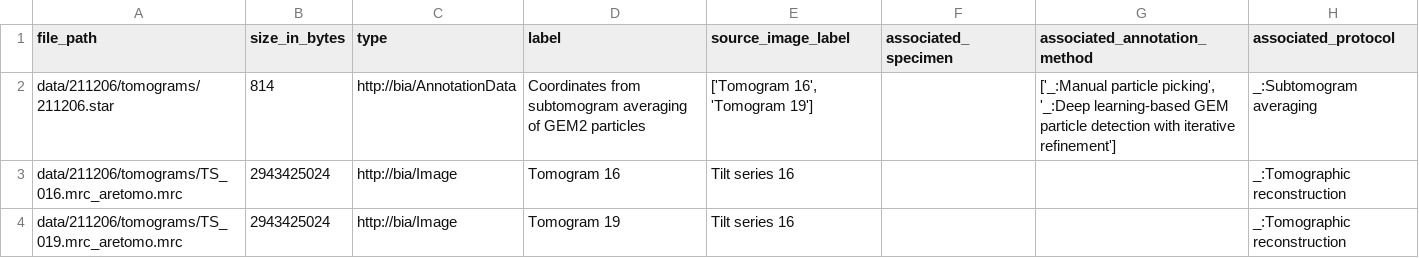
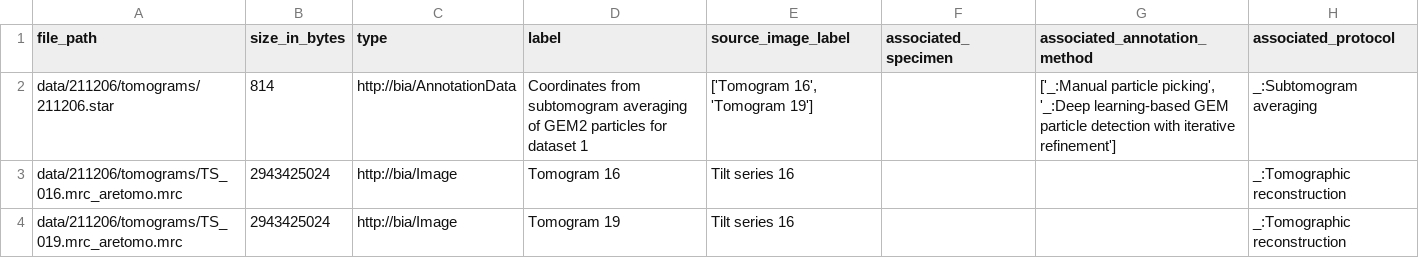
Before and after one commit to BioImage-Archive/bia-ro-crate-examples, a TSV file: empiar/cryo-et/EMPIAR-11561/Reconstructed tomograms for dataset 1 (211206) data/211206/tomograms/file_list.tsv, drawn as a sheet.

```diff
--- a/empiar/cryo-et/EMPIAR-11561/Reconstructed tomograms for dataset 1 (211206) data/211206/tomograms/file_list.tsv
+++ b/empiar/cryo-et/EMPIAR-11561/Reconstructed tomograms for dataset 1 (211206) data/211206/tomograms/file_list.tsv
@@ -1,3 +1,3 @@
 file_path	size_in_bytes	type	label	source_image_label	associated_specimen	associated_annotation_method	associated_protocol
-data/211206/tomograms/211206.star	814	http://bia/AnnotationData	Coordinates from subtomogram averaging of GEM2 particles	['Tomogram 16', 'Tomogram 19']		['_:Manual particle picking', '_:Deep learning-based GEM particle detection with iterative refinement']	_:Subtomogram averaging
+data/211206/tomograms/211206.star	814	http://bia/AnnotationData	Coordinates from subtomogram averaging of GEM2 particles for dataset 1	['Tomogram 16', 'Tomogram 19']		['_:Manual particle picking', '_:Deep learning-based GEM particle detection with iterative refinement']	_:Subtomogram averaging
 data/211206/tomograms/TS_016.mrc_aretomo.mrc	2943425024	http://bia/Image	Tomogram 16	Tilt series 16			_:Tomographic reconstruction
```
Also changed, not shown: empiar/cryo-et/EMPIAR-11078/Aligned tilt series stacks data/Tomo1/file_list.tsv, empiar/cryo-et/EMPIAR-11078/Unaligned tilt series raw frames data/Tomo1/raw_data/raw_frames/file_list.tsv, 6 other files.
